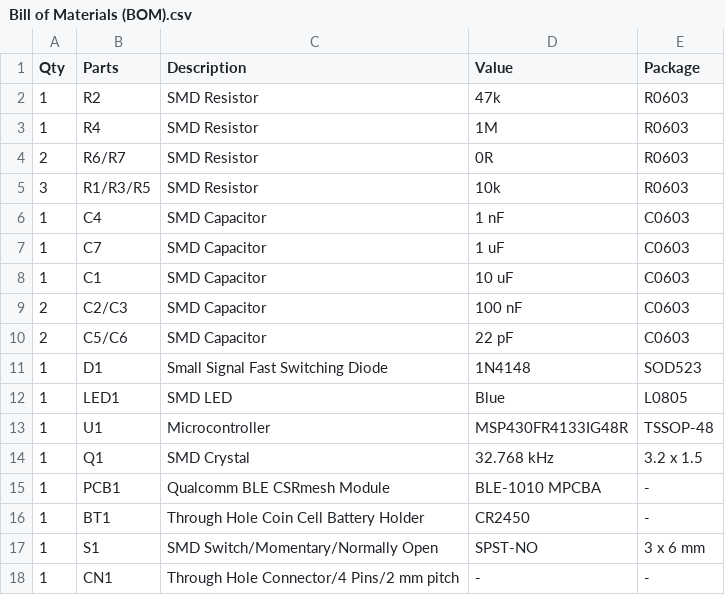
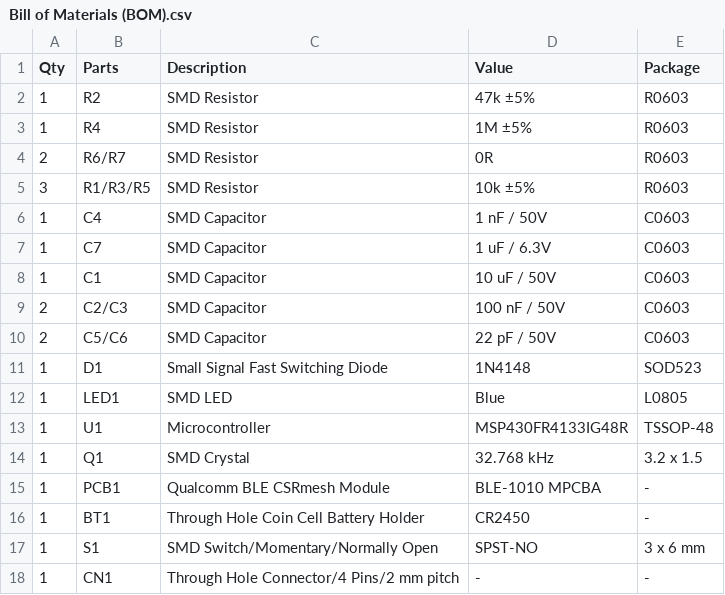
Before and after one commit to import-tiago/PlantsCare, a CSV file: Hardware/1. Mounting/Bill of Materials (BOM).csv, drawn as a sheet.

Commit message:
BOM .csv file updated

```diff
--- a/Hardware/1. Mounting/Bill of Materials (BOM).csv
+++ b/Hardware/1. Mounting/Bill of Materials (BOM).csv
@@ -1,11 +1,11 @@
 "Qty","Parts","Description","Value","Package"
-1,R2,SMD Resistor,47k,R0603
-1,R4,SMD Resistor,1M,R0603
+1,R2,SMD Resistor,47k ±5%,R0603
+1,R4,SMD Resistor,1M ±5%,R0603
 2,R6/R7,SMD Resistor,0R,R0603
-3,R1/R3/R5,SMD Resistor,10k,R0603
-1,C4,SMD Capacitor,1 nF,C0603
-1,C7,SMD Capacitor,1 uF,C0603
-1,C1,SMD Capacitor,10 uF,C0603
-2,C2/C3,SMD Capacitor,100 nF,C0603
-2,C5/C6,SMD Capacitor,22 pF,C0603
+3,R1/R3/R5,SMD Resistor,10k ±5%,R0603
+1,C4,SMD Capacitor,1 nF / 50V,C0603
+1,C7,SMD Capacitor,1 uF / 6.3V,C0603
+1,C1,SMD Capacitor,10 uF / 50V,C0603
+2,C2/C3,SMD Capacitor,100 nF / 50V,C0603
+2,C5/C6,SMD Capacitor,22 pF / 50V,C0603
 1,D1,Small Signal Fast Switching Diode,1N4148,SOD523
```
